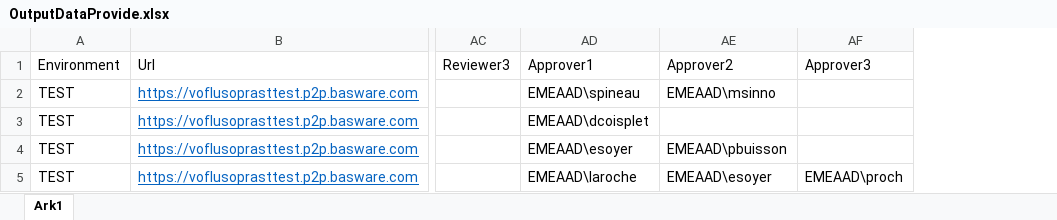
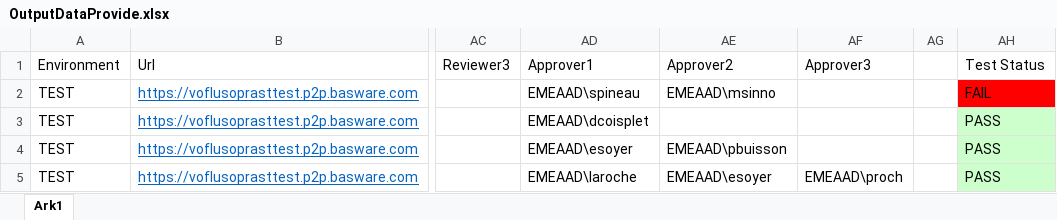
Before and after one commit to anmol44/Provide_Automation_Project, an Excel workbook: BaswareAutomation/Output/OutputDataProvide.xlsx, sheet Ark1, drawn as a sheet; only a part is shown, gaps mark what is left out; values as stored, in another font and other column widths than the file's, no borders; the diff names each change by its address in the sheet, - before the commit and + after, or states it on an @@ line.

Commit message:
Url from Excel sheet for every Login

```diff
--- a/BaswareAutomation/Output/OutputDataProvide.xlsx (sheet Ark1)
+++ b/BaswareAutomation/Output/OutputDataProvide.xlsx (sheet Ark1)
+column AG, empty
+column AH (Test Status), rows 2-5: FAIL | PASS | PASS | PASS
```
Also changed, not shown: 30 other files.
